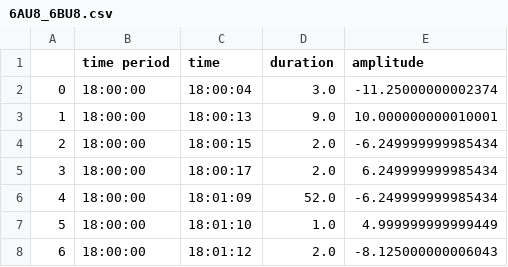
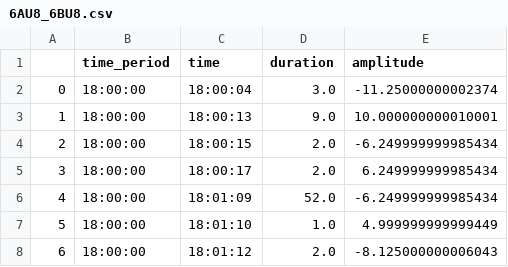
Before and after one commit to birdalugur/cefis2, a CSV file: 6AU8_6BU8.csv, drawn as a sheet; only a part is shown.

```diff
--- a/6AU8_6BU8.csv
+++ b/6AU8_6BU8.csv
@@ -1,2 +1,2 @@
-,time period,time,duration,amplitude
+,time_period,time,duration,amplitude
 0,18:00:00,18:00:04,3.0,-11.25000000002374
```
Also changed, not shown: 6 other files.
